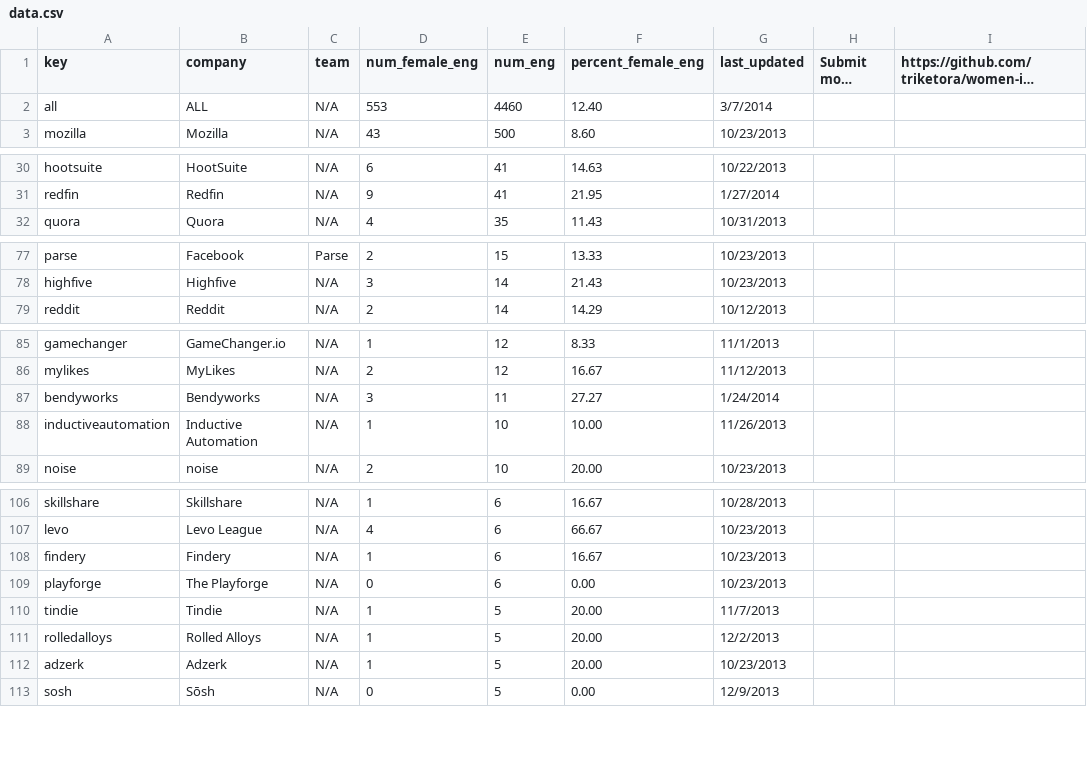
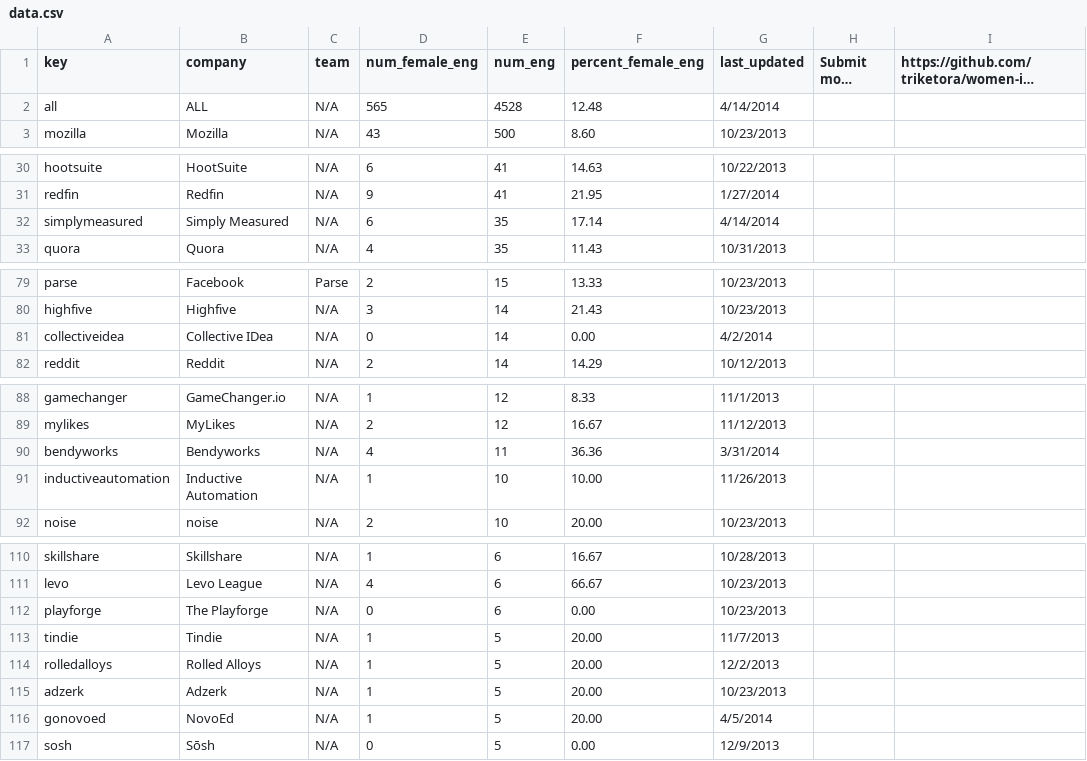
Before and after one commit to ri/dobetter, a CSV file: public/data/data.csv, drawn as a sheet; only a part is shown, gaps mark what is left out; long unchanged cells end in …; removed rows and columns are numbered as before the commit, all else as after; the diff covers the shown part only; the diff names each change by its address in the sheet, - before the commit and + after, or states it on an @@ line.

```diff
--- a/public/data/data.csv
+++ b/public/data/data.csv
-D2 (num_female_eng): 553
+D2 (num_female_eng): 565
-E2 (num_eng): 4460
+E2 (num_eng): 4528
-F2 (percent_female_eng): 12.40
+F2 (percent_female_eng): 12.48
-G2 (last_updated): 3/7/2014
+G2 (last_updated): 4/14/2014
+row 32: simplymeasured | Simply Measured | N/A | 6 | 35 | 17.14 | 4/14/2014
+row 81: collectiveidea | Collective IDea | N/A | 0 | 14 | 0.00 | 4/2/2014
-D90 (num_female_eng): 3
+D90 (num_female_eng): 4
-F90 (percent_female_eng): 27.27
+F90 (percent_female_eng): 36.36
-G90 (last_updated): 1/24/2014
+G90 (last_updated): 3/31/2014
-row 108: findery | Findery | N/A | 1 | 6 | 16.67 | 10/23/2013
+row 116: gonovoed | NovoEd | N/A | 1 | 5 | 20.00 | 4/5/2014
```
Also changed, not shown: 6 added rows and 4 removed rows elsewhere in this file, 1 other file.
